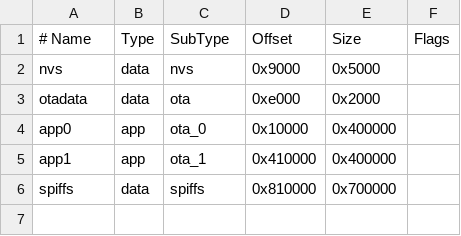
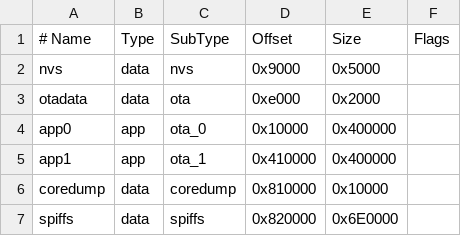
Before and after one commit to Latheror/robot, a CSV file: ESP/robot/partitions.csv, drawn as a sheet.

```diff
--- a/ESP/robot/partitions.csv
+++ b/ESP/robot/partitions.csv
@@ -5,2 +5,3 @@ app0,     app,  ota_0,   0x10000,  0x400000,
 app1,     app,  ota_1,   0x410000, 0x400000,
-spiffs, data, spiffs,  0x810000, 0x700000,
+coredump, data, coredump,0x810000, 0x10000,
+spiffs, data, spiffs,  0x820000, 0x6E0000,
```
Also changed, not shown: 2 other files.
